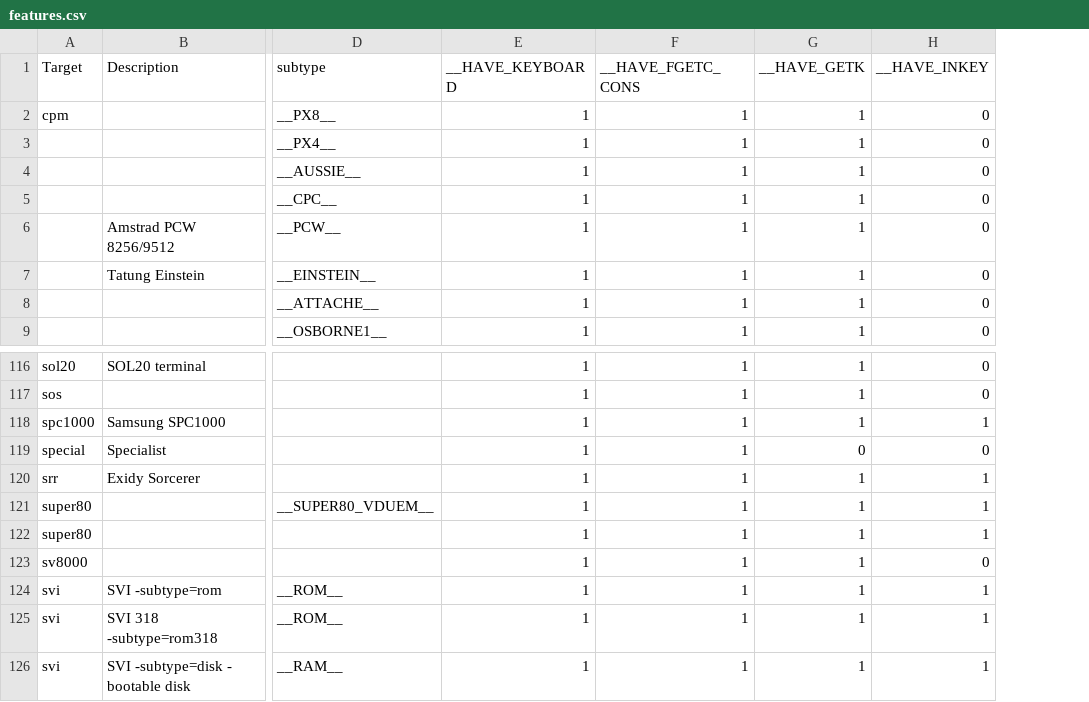
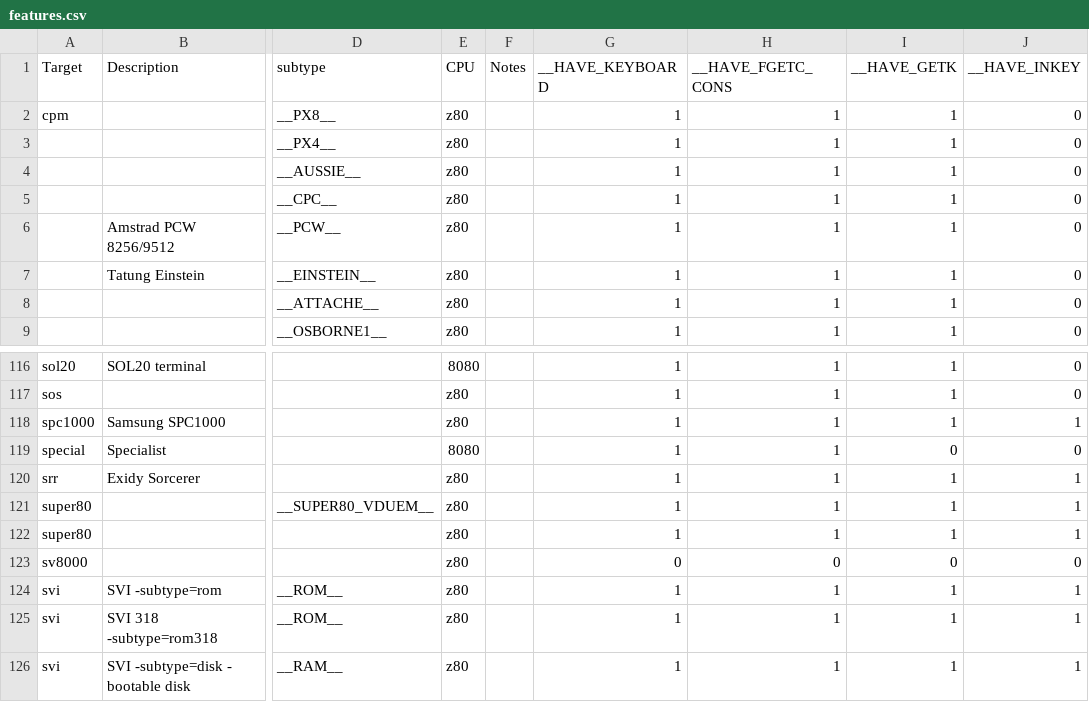
Before and after one commit to z88dk/z88dk, a CSV file: doc/features/features.csv, drawn as a sheet; only a part is shown, gaps mark what is left out; addresses are those after the commit; the diff names each change by its address in the sheet, - before the commit and + after, or states it on an @@ line.

```diff
--- a/doc/features/features.csv
+++ b/doc/features/features.csv
+column E (CPU), rows 2-9: all z80; rows 116-126: 8080 | z80 | z80 | 8080 | z80 | z80 | z80 | z80 | z80 | z80 | z80
+column F (Notes), empty
-G123 (__HAVE_KEYBOARD): 1
+G123 (__HAVE_KEYBOARD): 0
-H123 (__HAVE_FGETC_CONS): 1
+H123 (__HAVE_FGETC_CONS): 0
-I123 (__HAVE_GETK): 1
+I123 (__HAVE_GETK): 0
```
Also changed, not shown: 2 other files.
